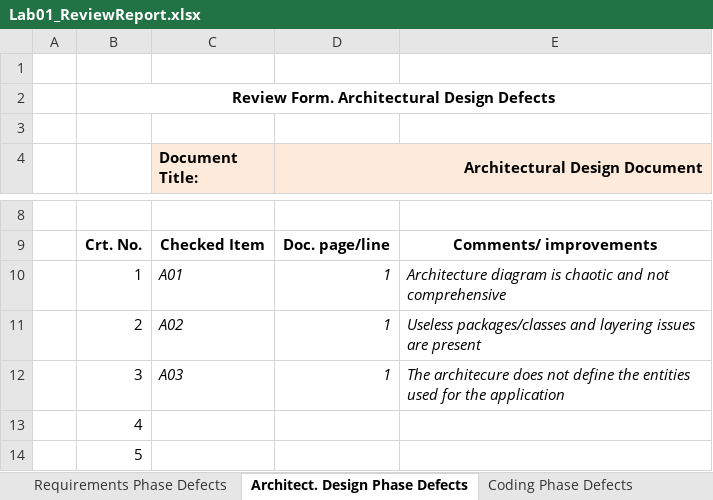
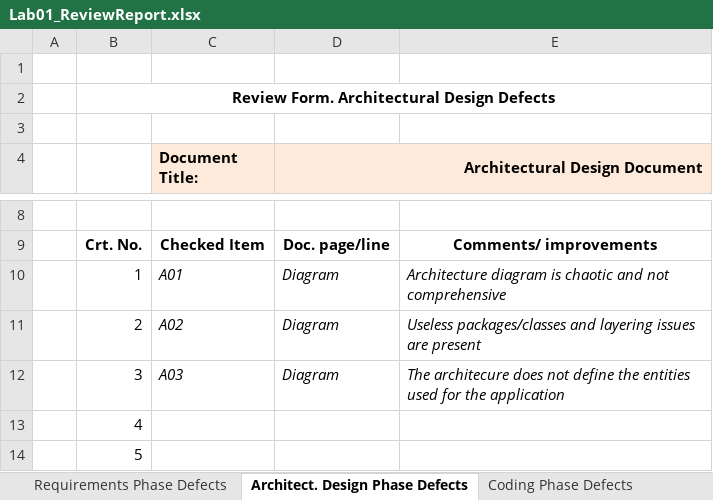
Before and after one commit to triteannn/VVSS, an Excel workbook: Docs/Lab01/Lab01_ReviewReport.xlsx, sheet Architect. Design Phase Defects, drawn as a sheet; only a part is shown, gaps mark what is left out; values as stored, in another font and other column widths than the file's, no borders; the diff names each change by its address in the sheet, - before the commit and + after, or states it on an @@ line.

Commit message:
Fix some things for the report

```diff
--- a/Docs/Lab01/Lab01_ReviewReport.xlsx (sheet Architect. Design Phase Defects)
+++ b/Docs/Lab01/Lab01_ReviewReport.xlsx (sheet Architect. Design Phase Defects)
-D10:D12 (Architectural Design Document): 1
+D10:D12 (Architectural Design Document): Diagram
```
Also changed, not shown: sheet Coding Phase Defects.
